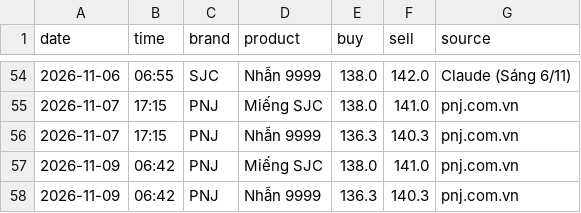
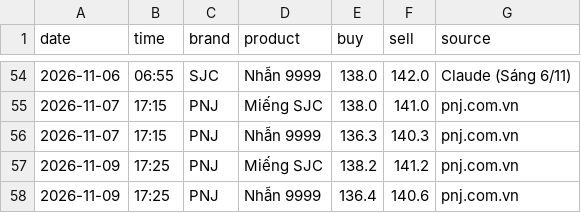
Before and after one commit to nguyenvanchi-cmd/vang-dashboard, a CSV file: data/domestic.csv, drawn as a sheet; only a part is shown, gaps mark what is left out.

```diff
--- a/data/domestic.csv
+++ b/data/domestic.csv
@@ -56,3 +56,3 @@ date,time,brand,product,buy,sell,source
 2026-11-07,17:15,PNJ,Nhẫn 9999,136.3,140.3,pnj.com.vn
-2026-11-09,06:42,PNJ,Miếng SJC,138.0,141.0,pnj.com.vn
-2026-11-09,06:42,PNJ,Nhẫn 9999,136.3,140.3,pnj.com.vn
+2026-11-09,17:25,PNJ,Miếng SJC,138.2,141.2,pnj.com.vn
+2026-11-09,17:25,PNJ,Nhẫn 9999,136.4,140.6,pnj.com.vn
```
Also changed, not shown: data/usd_vnd.csv, 3 other files.
